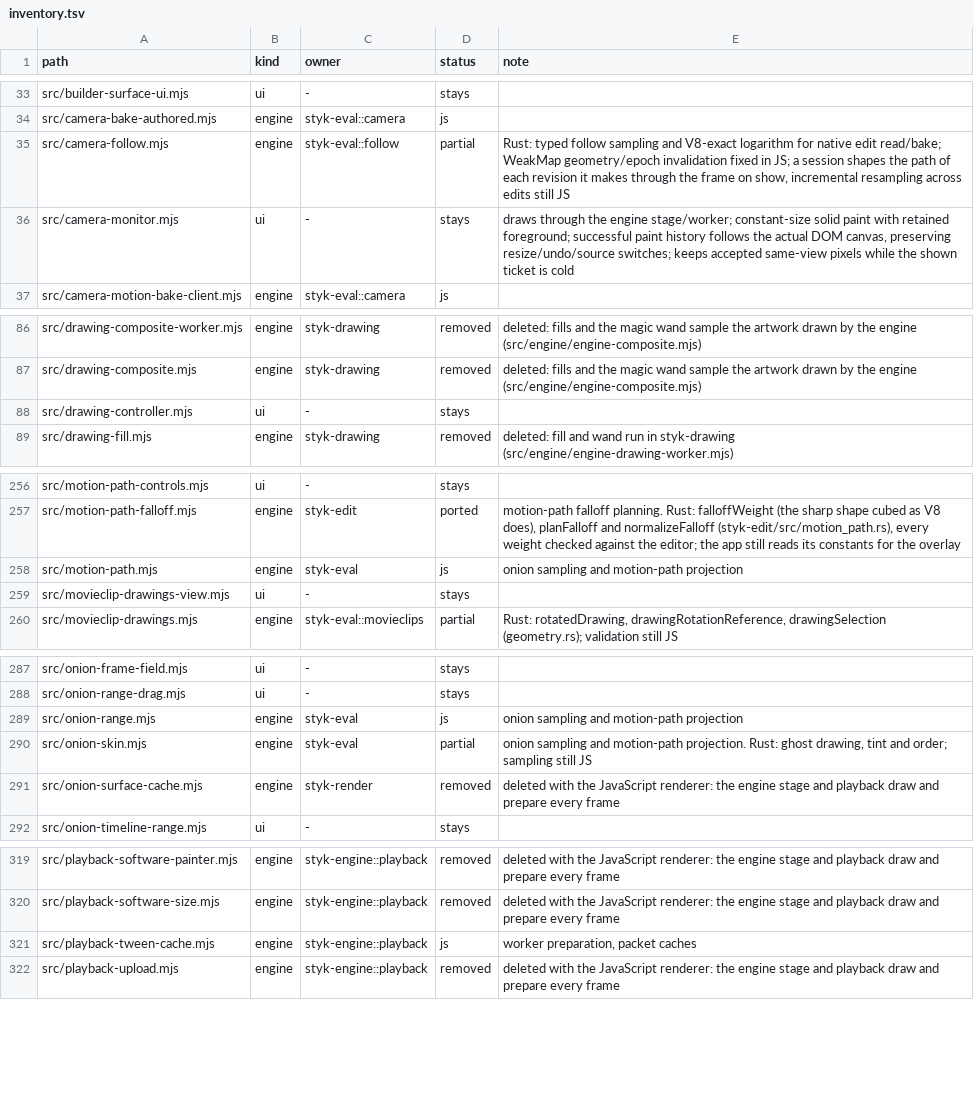
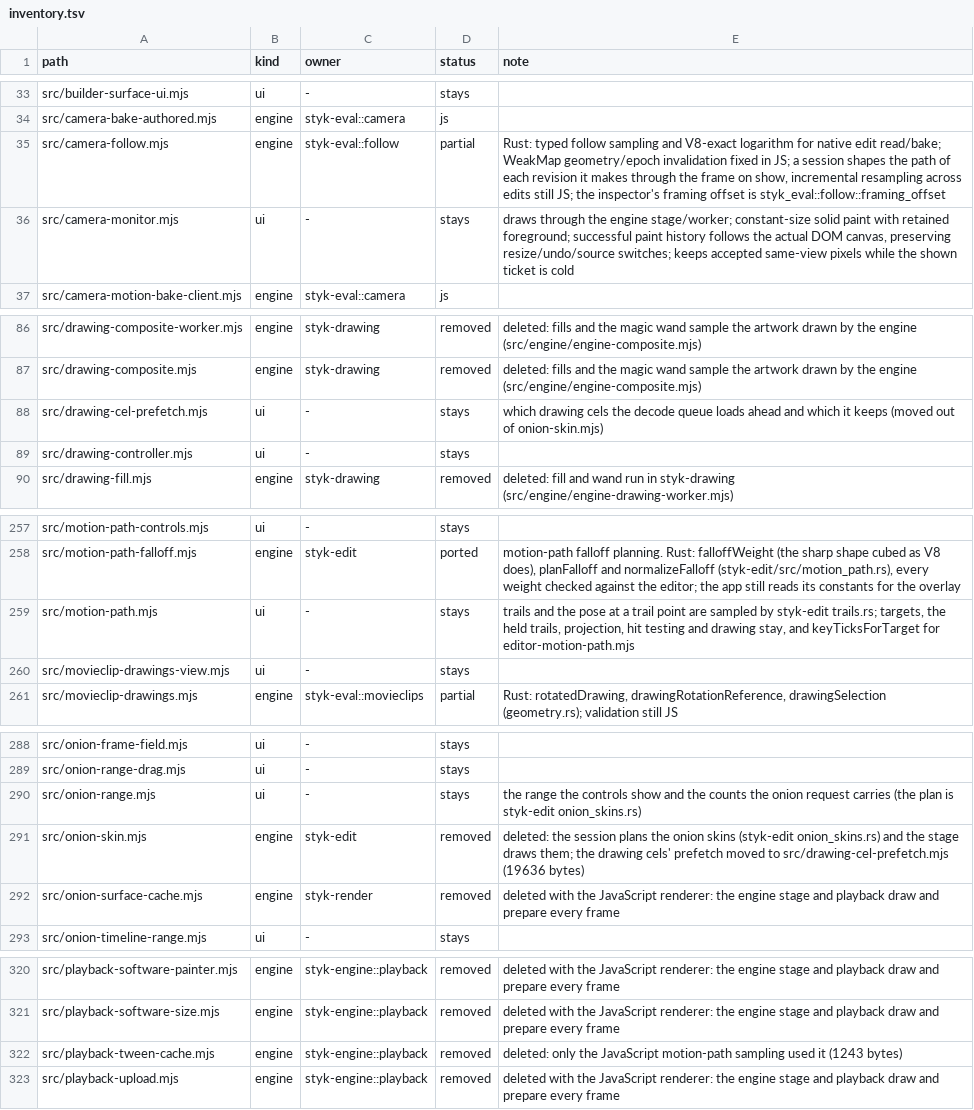
Before and after one commit to Belligerently/StykAnimate-App, a TSV file: engine/inventory.tsv, drawn as a sheet; only a part is shown, gaps mark what is left out.

```diff
--- a/engine/inventory.tsv
+++ b/engine/inventory.tsv
@@ -34,3 +34,3 @@ src/builder-surface-ui.mjs	ui	-	stays
 src/camera-bake-authored.mjs	engine	styk-eval::camera	js	
-src/camera-follow.mjs	engine	styk-eval::follow	partial	Rust: typed follow sampling and V8-exact logarithm for native edit read/bake; WeakMap geometry/epoch invalidation fixed in JS; a session shapes the path of each revision it makes through the frame on show, incremental resampling across edits still JS
+src/camera-follow.mjs	engine	styk-eval::follow	partial	Rust: typed follow sampling and V8-exact logarithm for native edit read/bake; WeakMap geometry/epoch invalidation fixed in JS; a session shapes the path of each revision it makes through the frame on show, incremental resampling across edits still JS; the inspector's framing offset is styk_eval::follow::framing_offset
 src/camera-monitor.mjs	ui	-	stays	draws through the engine stage/worker; constant-size solid paint with retained foreground; successful paint history follows the actual DOM canvas, preserving resize/undo/source switches; keeps accepted same-view pixels while the shown ticket is cold
@@ -87,2 +87,3 @@ src/drawing-composite-worker.mjs	engine	styk-drawing	removed	deleted: fills and
 src/drawing-composite.mjs	engine	styk-drawing	removed	deleted: fills and the magic wand sample the artwork drawn by the engine (src/engine/engine-composite.mjs)
+src/drawing-cel-prefetch.mjs	ui	-	stays	which drawing cels the decode queue loads ahead and which it keeps (moved out of onion-skin.mjs)
 src/drawing-controller.mjs	ui	-	stays	
@@ -257,3 +258,3 @@ src/motion-path-controls.mjs	ui	-	stays
 src/motion-path-falloff.mjs	engine	styk-edit	ported	motion-path falloff planning. Rust: falloffWeight (the sharp shape cubed as V8 does), planFalloff and normalizeFalloff (styk-edit/src/motion_path.rs), every weight checked against the editor; the app still reads its constants for the overlay
-src/motion-path.mjs	engine	styk-eval	js	onion sampling and motion-path projection
+src/motion-path.mjs	ui	-	stays	trails and the pose at a trail point are sampled by styk-edit trails.rs; targets, the held trails, projection, hit testing and drawing stay, and keyTicksForTarget for editor-motion-path.mjs
 src/movieclip-drawings-view.mjs	ui	-	stays	
@@ -288,4 +289,4 @@ src/onion-frame-field.mjs	ui	-	stays
 src/onion-range-drag.mjs	ui	-	stays	
-src/onion-range.mjs	engine	styk-eval	js	onion sampling and motion-path projection
-src/onion-skin.mjs	engine	styk-eval	partial	onion sampling and motion-path projection. Rust: ghost drawing, tint and order; sampling still JS
+src/onion-range.mjs	ui	-	stays	the range the controls show and the counts the onion request carries (the plan is styk-edit onion_skins.rs)
+src/onion-skin.mjs	engine	styk-edit	removed	deleted: the session plans the onion skins (styk-edit onion_skins.rs) and the stage draws them; the drawing cels' prefetch moved to src/drawing-cel-prefetch.mjs (19636 bytes)
 src/onion-surface-cache.mjs	engine	styk-render	removed	deleted with the JavaScript renderer: the engine stage and playback draw and prepare every frame
@@ -320,3 +321,3 @@ src/playback-software-painter.mjs	engine	styk-engine::playback	removed	deleted w
 src/playback-software-size.mjs	engine	styk-engine::playback	removed	deleted with the JavaScript renderer: the engine stage and playback draw and prepare every frame
-src/playback-tween-cache.mjs	engine	styk-engine::playback	js	worker preparation, packet caches
+src/playback-tween-cache.mjs	engine	styk-engine::playback	removed	deleted: only the JavaScript motion-path sampling used it (1243 bytes)
 src/playback-upload.mjs	engine	styk-engine::playback	removed	deleted with the JavaScript renderer: the engine stage and playback draw and prepare every frame
```
Also changed, not shown: 56 other files.
